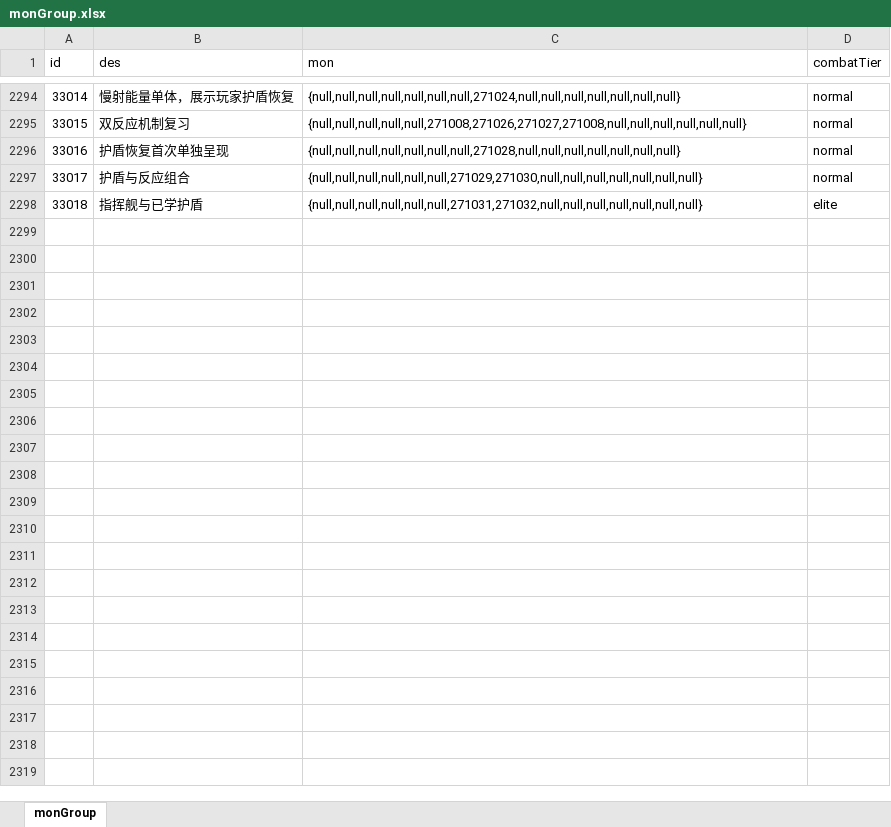
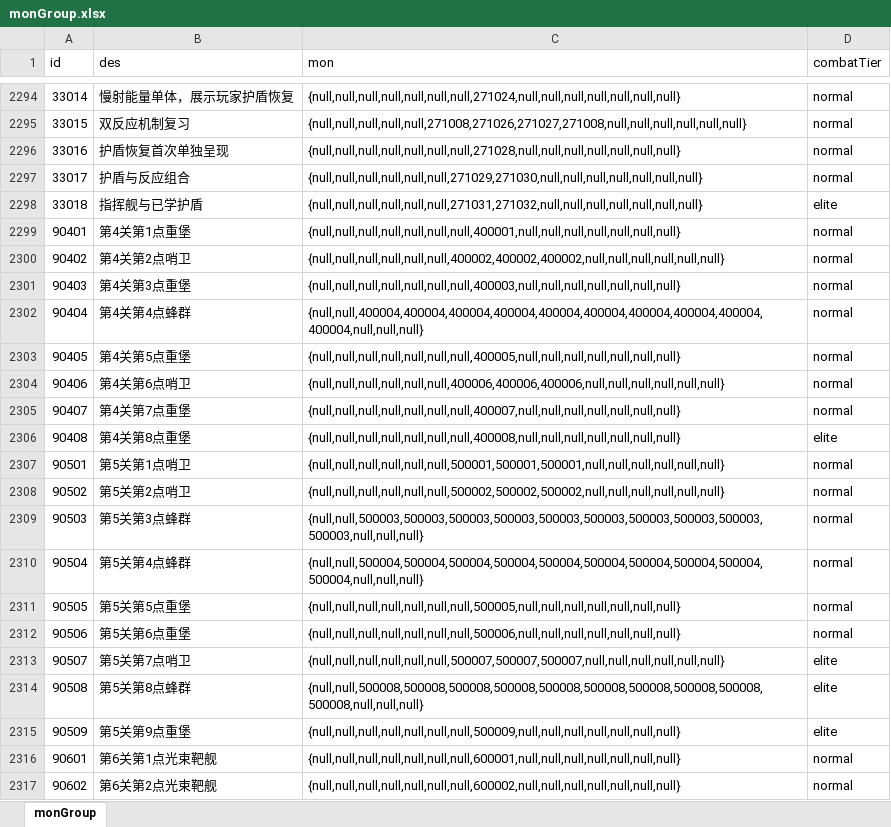
Before and after one commit to rlmclmc2-boop/space_idle, an Excel workbook: space-battleship/config_excel/monGroup.xlsx, sheet monGroup, drawn as a sheet; only a part is shown, gaps mark what is left out; values as stored, in another font and other column widths than the file's, no borders; the diff covers the shown part only; the diff names each change by its address in the sheet, - before the commit and + after, or states it on an @@ line.

```diff
--- a/space-battleship/config_excel/monGroup.xlsx (sheet monGroup)
+++ b/space-battleship/config_excel/monGroup.xlsx (sheet monGroup)
+row 2299: 90401 | 第4关第1点重堡 | {null,null,null,null,null,null,null,400001,null,null,null,null,null,null,null} | normal
+row 2300: 90402 | 第4关第2点哨卫 | {null,null,null,null,null,null,400002,400002,400002,null,null,null,null,null,null} | normal
+row 2301: 90403 | 第4关第3点重堡 | {null,null,null,null,null,null,null,400003,null,null,null,null,null,null,null} | normal
+row 2302: 90404 | 第4关第4点蜂群 | {null,null,400004,400004,400004,400004,400004,400004,400004,400004,400004,400004,null,null,null} | normal
+row 2303: 90405 | 第4关第5点重堡 | {null,null,null,null,null,null,null,400005,null,null,null,null,null,null,null} | normal
+row 2304: 90406 | 第4关第6点哨卫 | {null,null,null,null,null,null,400006,400006,400006,null,null,null,null,null,null} | normal
+row 2305: 90407 | 第4关第7点重堡 | {null,null,null,null,null,null,null,400007,null,null,null,null,null,null,null} | normal
+row 2306: 90408 | 第4关第8点重堡 | {null,null,null,null,null,null,null,400008,null,null,null,null,null,null,null} | elite
+row 2307: 90501 | 第5关第1点哨卫 | {null,null,null,null,null,null,500001,500001,500001,null,null,null,null,null,null} | normal
+row 2308: 90502 | 第5关第2点哨卫 | {null,null,null,null,null,null,500002,500002,500002,null,null,null,null,null,null} | normal
+row 2309: 90503 | 第5关第3点蜂群 | {null,null,500003,500003,500003,500003,500003,500003,500003,500003,500003,500003,null,null,null} | normal
+row 2310: 90504 | 第5关第4点蜂群 | {null,null,500004,500004,500004,500004,500004,500004,500004,500004,500004,500004,null,null,null} | normal
+row 2311: 90505 | 第5关第5点重堡 | {null,null,null,null,null,null,null,500005,null,null,null,null,null,null,null} | normal
+row 2312: 90506 | 第5关第6点重堡 | {null,null,null,null,null,null,null,500006,null,null,null,null,null,null,null} | normal
+row 2313: 90507 | 第5关第7点哨卫 | {null,null,null,null,null,null,500007,500007,500007,null,null,null,null,null,null} | elite
+row 2314: 90508 | 第5关第8点蜂群 | {null,null,500008,500008,500008,500008,500008,500008,500008,500008,500008,500008,null,null,null} | elite
+row 2315: 90509 | 第5关第9点重堡 | {null,null,null,null,null,null,null,500009,null,null,null,null,null,null,null} | elite
+row 2316: 90601 | 第6关第1点光束靶舰 | {null,null,null,null,null,null,null,600001,null,null,null,null,null,null,null} | normal
+row 2317: 90602 | 第6关第2点光束靶舰 | {null,null,null,null,null,null,null,600002,null,null,null,null,null,null,null} | normal
```
Also changed, not shown: 16 added rows elsewhere in this sheet, space-battleship/config_excel/hyperspace_config.xlsx, space-battleship/config_excel/level.xlsx, 13 other files.
